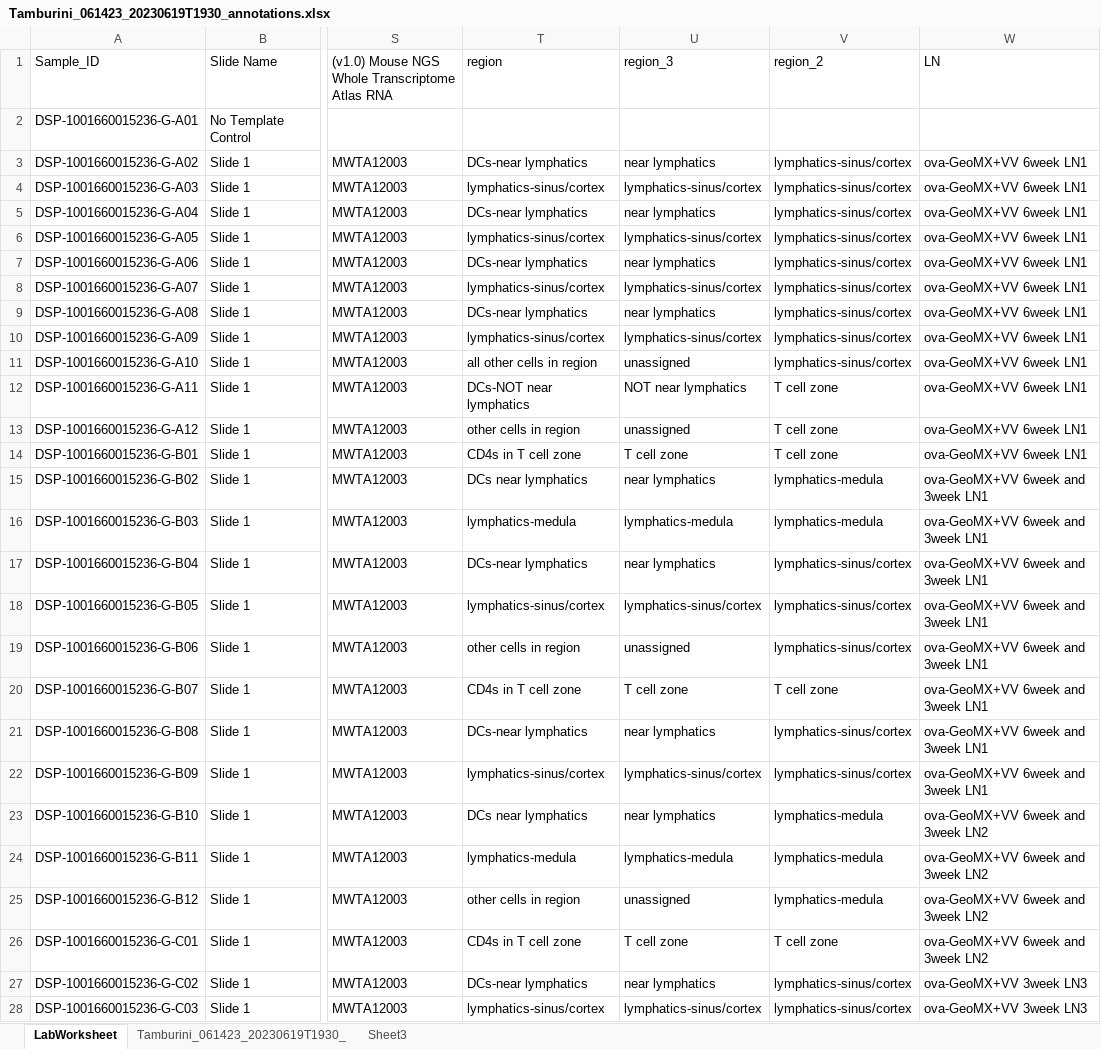
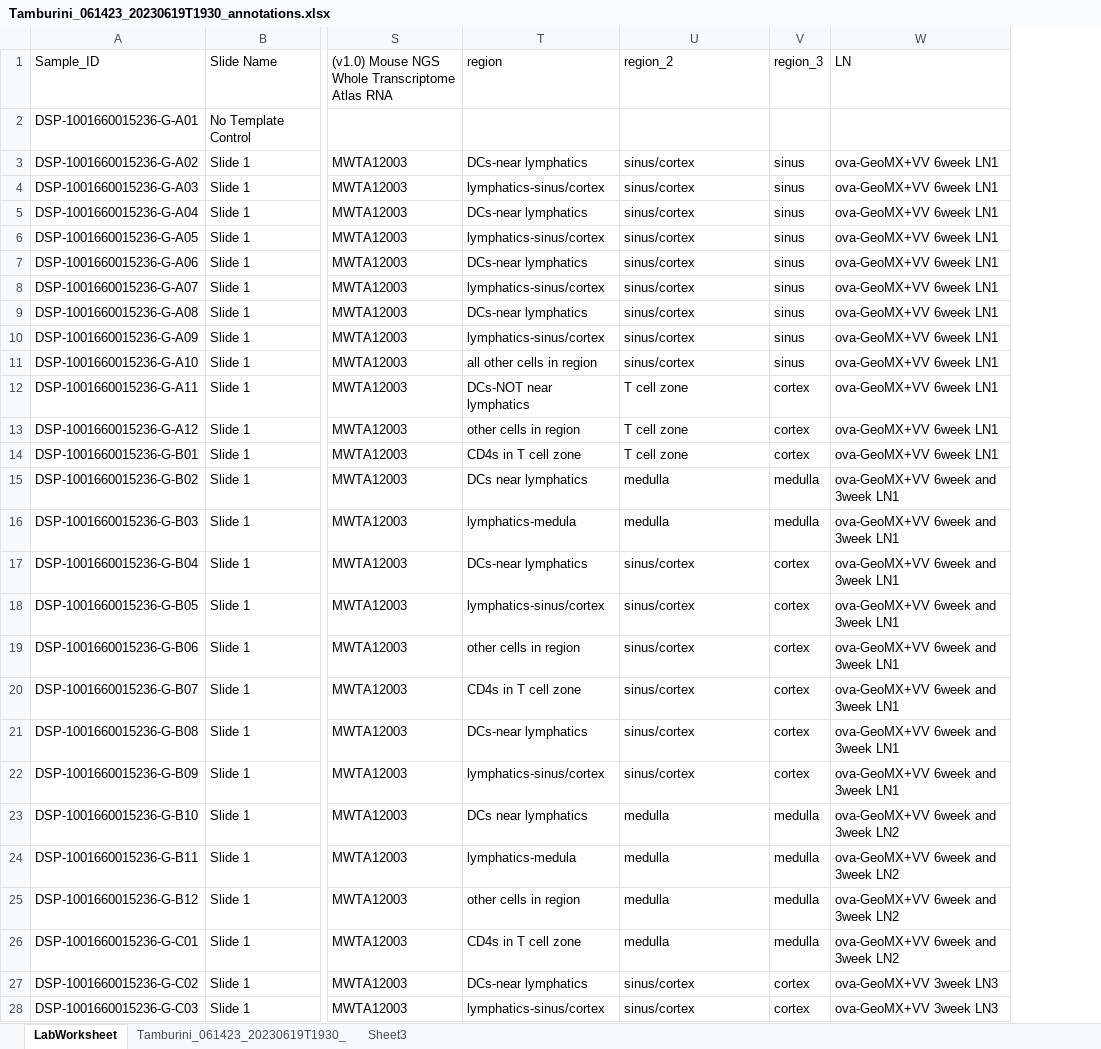
Before and after one commit to rnabioco/antigen-exchange, an Excel workbook: results/geomx/geomx_worksheets/Tamburini_061423_20230619T1930_annotations.xlsx, sheet LabWorksheet, drawn as a sheet; only a part is shown, gaps mark what is left out; values as stored, in another font and other column widths than the file's, no borders; removed rows and columns are numbered as before the commit, all else as after; the diff covers the shown part only; the diff names each change by its address in the sheet, - before the commit and + after, or states it on an @@ line.

```diff
--- a/results/geomx/geomx_worksheets/Tamburini_061423_20230619T1930_annotations.xlsx (sheet LabWorksheet)
+++ b/results/geomx/geomx_worksheets/Tamburini_061423_20230619T1930_annotations.xlsx (sheet LabWorksheet)
-column U (region_3), rows 3-28: near lymphatics | lymphatics-sinus/cortex | near lymphatics | lymphatics-sinus/cortex | near lymphatics | lymphatics-sinus/cortex | near lymphatics | lymphatics-sinus/cortex | unassigned | NOT near lymphatics | unassigned | T cell zone | near lymphatics | lymphatics-medula | near lymphatics | lymphatics-sinus/cortex | unassigned | T cell zone | near lymphatics | lymphatics-sinus/cortex | near lymphatics | lymphatics-medula | unassigned | T cell zone | near lymphatics | lymphatics-sinus/cortex
+column V (region_3), rows 3-28: sinus | sinus | sinus | sinus | sinus | sinus | sinus | sinus | sinus | cortex | cortex | cortex | medulla | medulla | cortex | cortex | cortex | cortex | cortex | cortex | medulla | medulla | medulla | medulla | cortex | cortex
-U3:U11 (region_2): lymphatics-sinus/cortex
+U3:U11 (region_2): sinus/cortex
-U15:U16 (region_2): lymphatics-medula
+U15:U16 (region_2): medulla
-U17:U19 (region_2): lymphatics-sinus/cortex
+U17:U19 (region_2): sinus/cortex
-U20 (region_2): T cell zone
+U20 (region_2): sinus/cortex
-U21:U22 (region_2): lymphatics-sinus/cortex
+U21:U22 (region_2): sinus/cortex
-U23:U25 (region_2): lymphatics-medula
+U23:U25 (region_2): medulla
-U26 (region_2): T cell zone
+U26 (region_2): medulla
-U27:U28 (region_2): lymphatics-sinus/cortex
+U27:U28 (region_2): sinus/cortex
```
Also changed, not shown: 65 edited cells elsewhere in this sheet, 8 other files.
